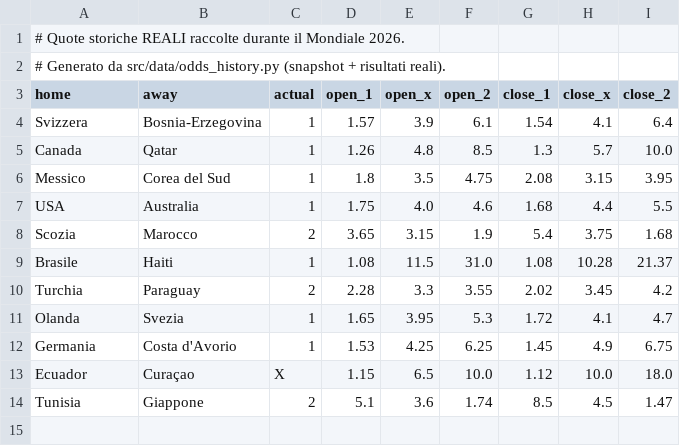
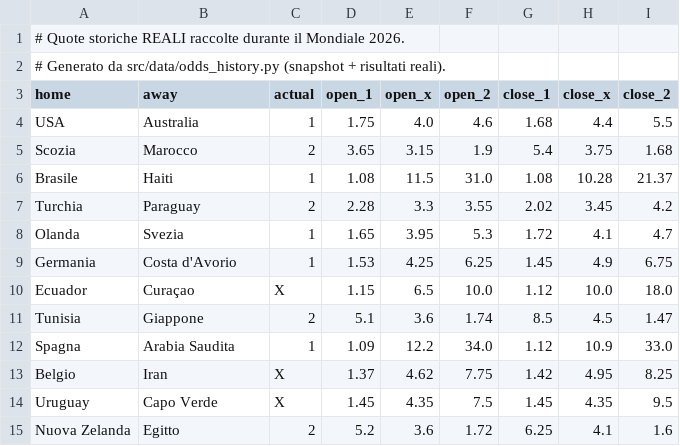
Before and after one commit to agapasqualino07-eng/Progetto-Word-Cup, a CSV file: data/history.csv, drawn as a sheet; removed rows and columns are numbered as before the commit, all else as after; the diff names each change by its address in the sheet, - before the commit and + after, or states it on an @@ line.

```diff
--- a/data/history.csv
+++ b/data/history.csv
-row 4: Svizzera | Bosnia-Erzegovina | 1 | 1.57 | 3.9 | 6.1 | 1.54 | 4.1 | 6.4
-row 5: Canada | Qatar | 1 | 1.26 | 4.8 | 8.5 | 1.3 | 5.7 | 10.0
-row 6: Messico | Corea del Sud | 1 | 1.8 | 3.5 | 4.75 | 2.08 | 3.15 | 3.95
+row 12: Spagna | Arabia Saudita | 1 | 1.09 | 12.2 | 34.0 | 1.12 | 10.9 | 33.0
+row 13: Belgio | Iran | X | 1.37 | 4.62 | 7.75 | 1.42 | 4.95 | 8.25
+row 14: Uruguay | Capo Verde | X | 1.45 | 4.35 | 7.5 | 1.45 | 4.35 | 9.5
+row 15: Nuova Zelanda | Egitto | 2 | 5.2 | 3.6 | 1.72 | 6.25 | 4.1 | 1.6
```
Also changed, not shown: data/odds_snapshots.csv.
